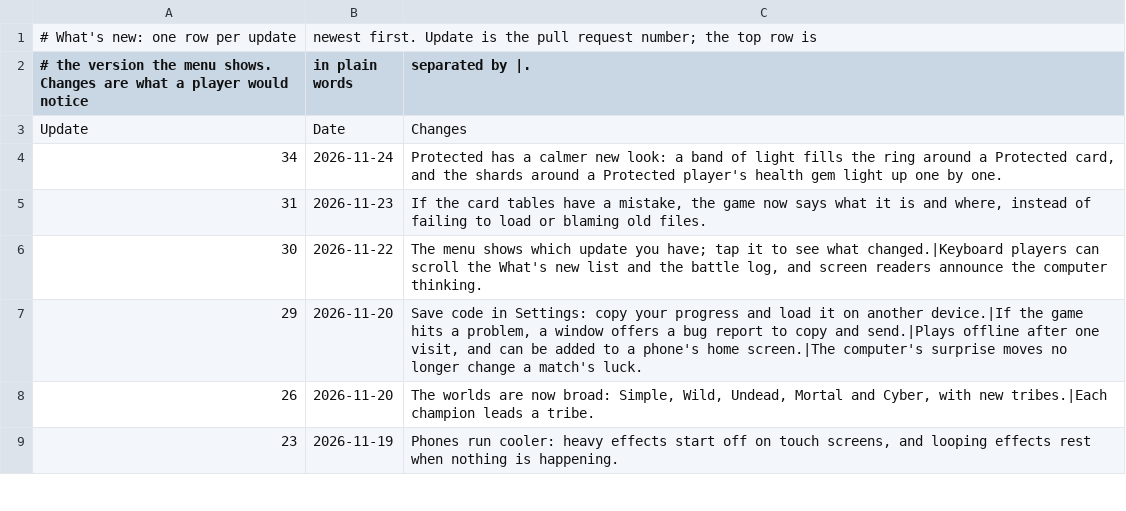
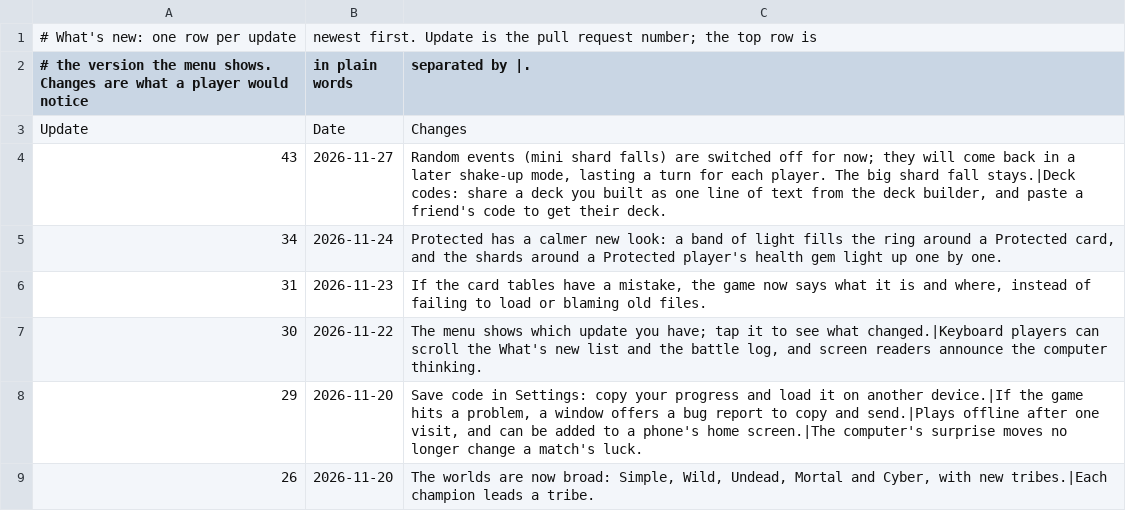
Before and after one commit to dmolloy98-stack-stack/Shardfall_TCG, a CSV file: data/whats_new.csv, drawn as a sheet; only a part is shown; the shorter side is filled out with more unchanged rows.

```diff
--- a/data/whats_new.csv
+++ b/data/whats_new.csv
@@ -3,2 +3,3 @@
 Update,Date,Changes
+43,2026-11-27,"Random events (mini shard falls) are switched off for now; they will come back in a later shake-up mode, lasting a turn for each player. The big shard fall stays.|Deck codes: share a deck you built as one line of text from the deck builder, and paste a friend's code to get their deck."
 34,2026-11-24,"Protected has a calmer new look: a band of light fills the ring around a Protected card, and the shards around a Protected player's health gem light up one by one."
```
Also changed, not shown: data/ui_text.csv, 26 other files.
